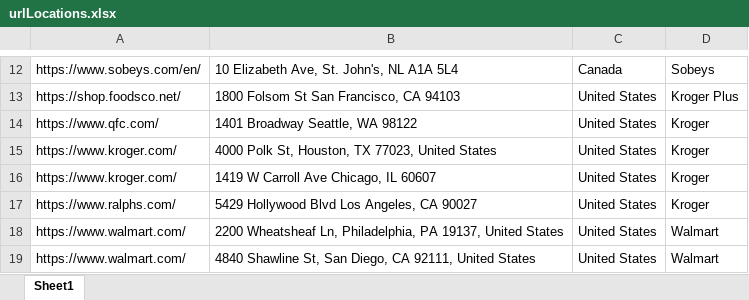
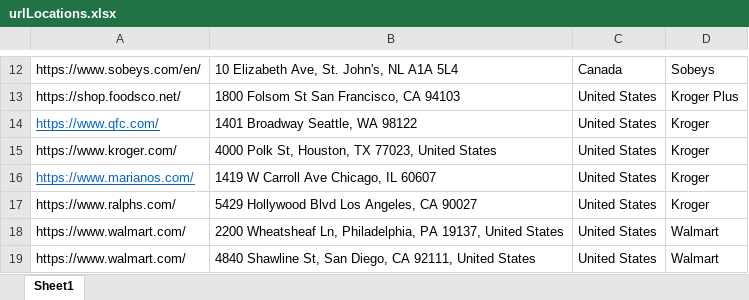
Before and after one commit to hua0-richard/scrape, an Excel workbook: Kroger/urlLocations.xlsx, sheet Sheet1, drawn as a sheet; only a part is shown, gaps mark what is left out; values as stored, in another font and other column widths than the file's, no borders; the diff names each change by its address in the sheet, - before the commit and + after, or states it on an @@ line.

Commit message:
kroger done

```diff
--- a/Kroger/urlLocations.xlsx (sheet Sheet1)
+++ b/Kroger/urlLocations.xlsx (sheet Sheet1)
@@ A14 underline: off → on, text colour: black → #0563C1 @@
-A16: https://www.kroger.com/
+A16: https://www.marianos.com/
@@ A16 underline: off → on, text colour: black → #0563C1 @@
```
Also changed, not shown: 33 other files.
